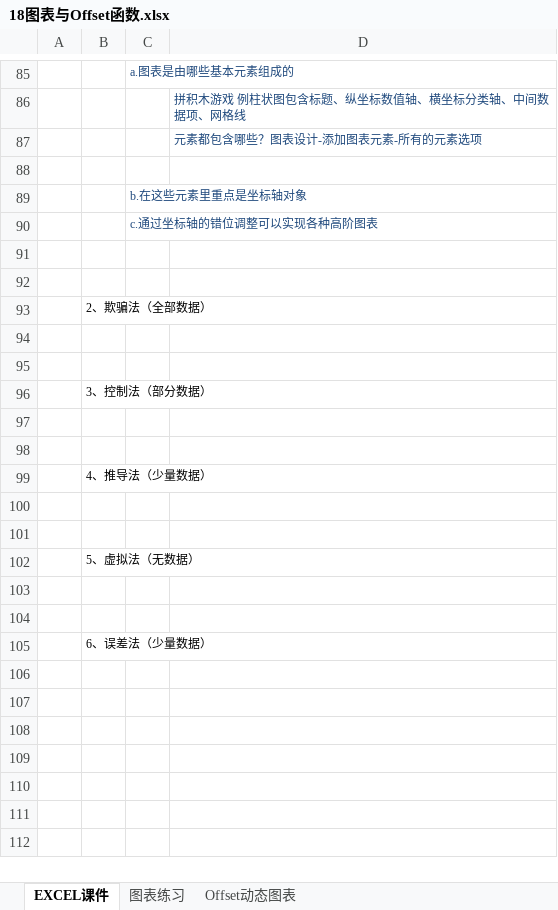
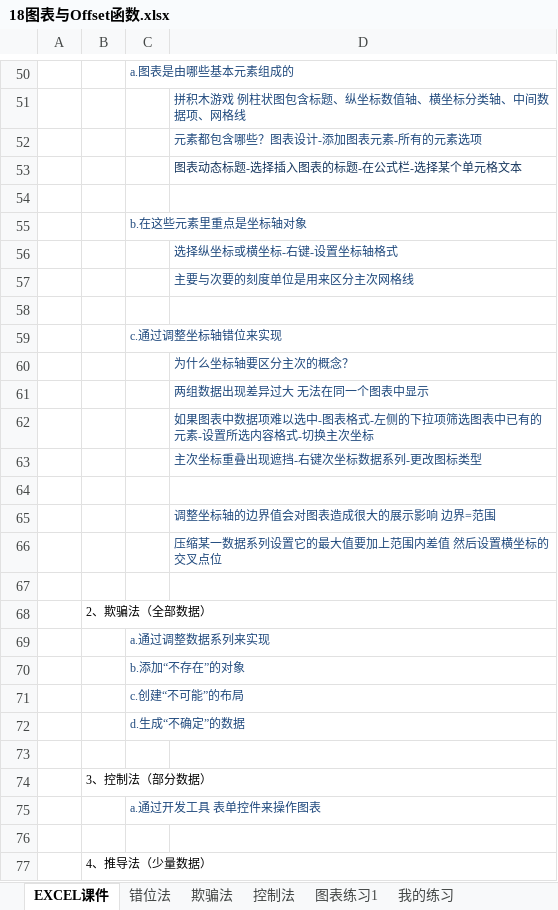
Before and after one commit to zimuyue/data-analytics, an Excel workbook: excel/18图表与Offset函数.xlsx, sheet EXCEL课件, drawn as a sheet; only a part is shown, gaps mark what is left out; the shorter side is filled out with more unchanged rows; values as stored, in another font and other column widths than the file's, no borders; removed rows and columns are numbered as before the commit, all else as after; the diff covers the shown part only; the diff names each change by its address in the sheet, - before the commit and + after, or states it on an @@ line.

```diff
--- a/excel/18图表与Offset函数.xlsx (sheet EXCEL课件)
+++ b/excel/18图表与Offset函数.xlsx (sheet EXCEL课件)
-sheet tab: 图表练习
+sheet tab: 图表练习1
+sheet tab: 错位法
+sheet tab: 欺骗法
+sheet tab: 控制法
+sheet tab: 我的练习
+row 53:  |  |  | 图表动态标题-选择插入图表的标题-在公式栏-选择某个单元格文本
-row 90:  |  | c.通过坐标轴的错位调整可以实现各种高阶图表
+row 56:  |  |  | 选择纵坐标或横坐标-右键-设置坐标轴格式
+row 57:  |  |  | 主要与次要的刻度单位是用来区分主次网格线
+row 59:  |  | c.通过调整坐标轴错位来实现
+row 60:  |  |  | 为什么坐标轴要区分主次的概念？
+row 61:  |  |  | 两组数据出现差异过大 无法在同一个图表中显示
+row 62:  |  |  | 如果图表中数据项难以选中-图表格式-左侧的下拉项筛选图表中已有的元素-设置所选内容格式-切换主次坐标
+row 63:  |  |  | 主次坐标重叠出现遮挡-右键次坐标数据系列-更改图标类型
+row 64: (empty)
+row 65:  |  |  | 调整坐标轴的边界值会对图表造成很大的展示影响 边界=范围
+row 66:  |  |  | 压缩某一数据系列设置它的最大值要加上范围内差值 然后设置横坐标的交叉点位
-C69: (empty)
+C69: a.通过调整数据系列来实现
+row 70:  |  | b.添加“不存在”的对象
+row 71:  |  | c.创建“不可能”的布局
+row 72:  |  | d.生成“不确定”的数据
-C75: (empty)
+C75: a.通过开发工具 表单控件来操作图表
```
Also changed, not shown: 35 removed rows elsewhere in this sheet, sheet 图表练习1, charts or pictures.
